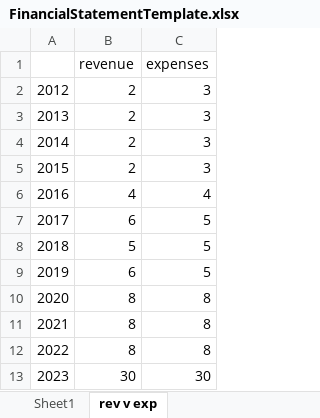
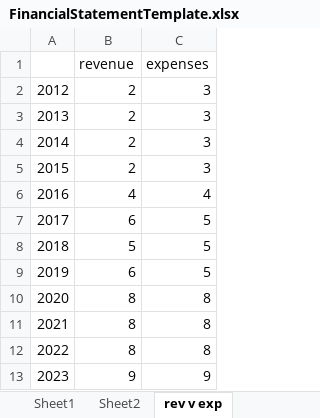
Before and after one commit to ceriworld/ceri.github.io, an Excel workbook: assets/budget/FinancialStatementTemplate.xlsx, sheet rev v exp, drawn as a sheet; values as stored, in another font and other column widths than the file's, no borders; charts and pictures not drawn; the diff names each change by its address in the sheet, - before the commit and + after, or states it on an @@ line.

```diff
--- a/assets/budget/FinancialStatementTemplate.xlsx (sheet rev v exp)
+++ b/assets/budget/FinancialStatementTemplate.xlsx (sheet rev v exp)
+sheet tab: Sheet2
-B13 (revenue): 30
+B13 (revenue): 9
-C13 (expenses): 30
+C13 (expenses): 9
```
Also changed, not shown: sheet Sheet1, charts or pictures, 14 other files.
